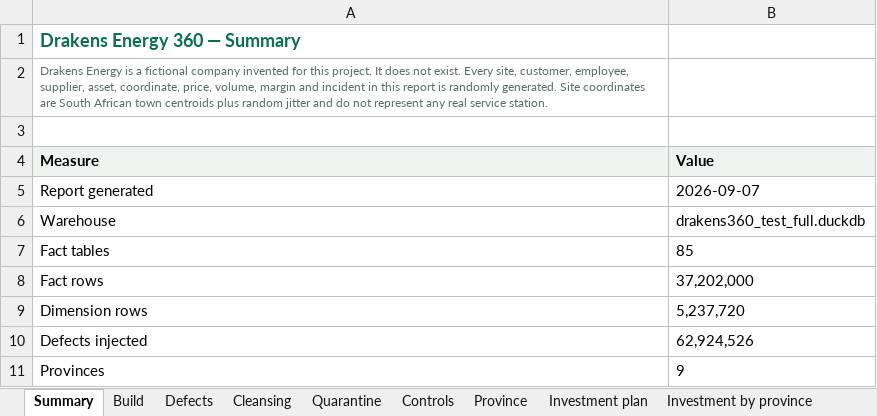
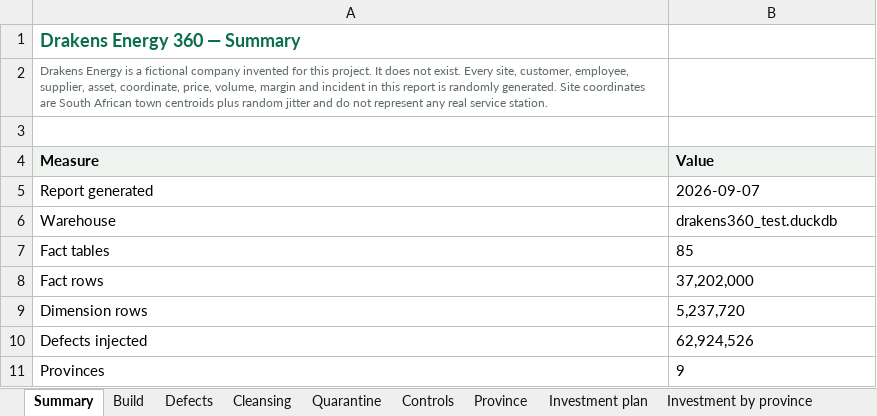
Before and after one commit to anthonyapollis/Drakens_Energy_360_Platform, an Excel workbook: docs/Drakens_Energy_360_Report.xlsx, sheet Summary, drawn as a sheet; values as stored, in another font and other column widths than the file's, no borders; the diff names each change by its address in the sheet, - before the commit and + after, or states it on an @@ line.

Commit message:
Promote the security scope bridge to gold, and warn on categorical drift
The whole 815-node build is green: 808 pass, 0 errors, 0 skipped, and all five
reconciliation controls at 0.00% variance. Verified in the data rather than
inferred from the test run -- tab-padded asset types are gone, opening dates
span 1998 to 2025 again with one null instead of 521, and site ages now run
from 0.7 to 28.6 years, so 350 sites clear the twelve-year refurbishment gate
that until today could never fire.

bridge_security_user_scope existed only in silver. The governance design, the
Unity Catalog DDL and the Power BI role all place it in gold, and the reason
is a constraint rather than a preference: analysts are granted no silver
access at all, but the row-level security role has to read this table to
resolve the current user's scope, and a role cannot read a table its own
reader is forbidden. Left in silver the security model was unenforceable for
exactly the group it exists to constrain. The Power BI generator caught it by
refusing to emit a role whose table was missing.

With the bridge in place the semantic model emits both roles, 12 tables, and
RLS DAX whose column references resolve to the model's renamed columns.

Seven work orders in four thousand still carry an asset type outside the
controlled vocabulary -- a '0' written into a text column and six nulls. That
is referential drift on a categorical attribute, and no cleansing rule covers
it. Rather than invent one -- this session has twice watched a plausible broad
rule destroy real data -- the vocabulary is declared as a warn-level test. The
drift stays countable and visible in every run without failing a build over
0.18% of rows, and without anyone being tempted to widen the list until it
stops meaning anything.

The investment plan re-run on the corrected warehouse: 248 projects, R1.330bn
committed, 25.0% ROI, 4.0-year payback. Refurbishments fell from 76 to 48 now
that the age gate applies, and EV and solar installations enter the plan for
the first time -- they had been crowded out by refurbishments no site was
actually eligible for.

```diff
--- a/docs/Drakens_Energy_360_Report.xlsx (sheet Summary)
+++ b/docs/Drakens_Energy_360_Report.xlsx (sheet Summary)
-B6 (Value): drakens360_test_full.duckdb
+B6 (Value): drakens360_test.duckdb
```
Also changed, not shown: sheet Quarantine, sheet Cleansing, sheet Province, sheet Controls, sheet Findings, 10 other files.
